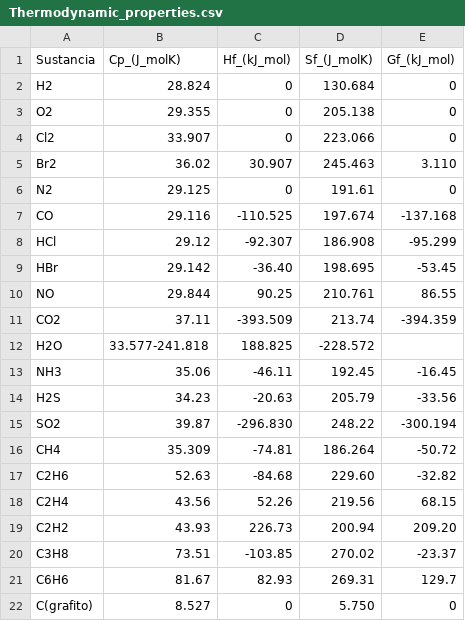
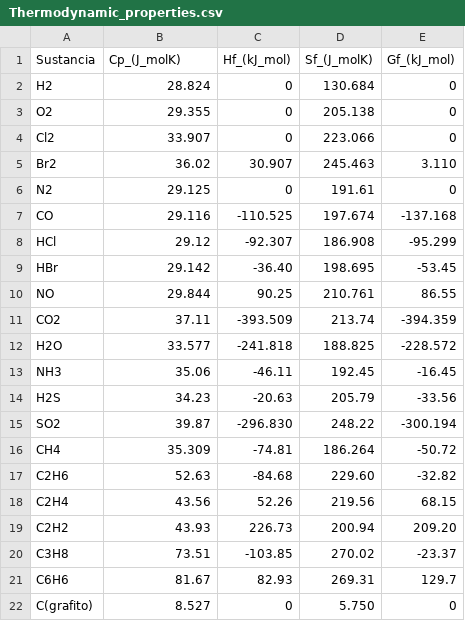
Before and after one commit to wavallejol/ColabChem, a CSV file: Thermodynamic_properties.csv, drawn as a sheet.

Commit message:
Update Thermodynamic_properties.csv

```diff
--- a/Thermodynamic_properties.csv
+++ b/Thermodynamic_properties.csv
@@ -11,3 +11,3 @@ NO,29.844,90.25,210.761,86.55
 CO2,37.11,-393.509,213.74,-394.359
-H2O,33.577-241.818,188.825,-228.572
+H2O,33.577,-241.818,188.825,-228.572
 NH3,35.06,-46.11,192.45,-16.45
```
